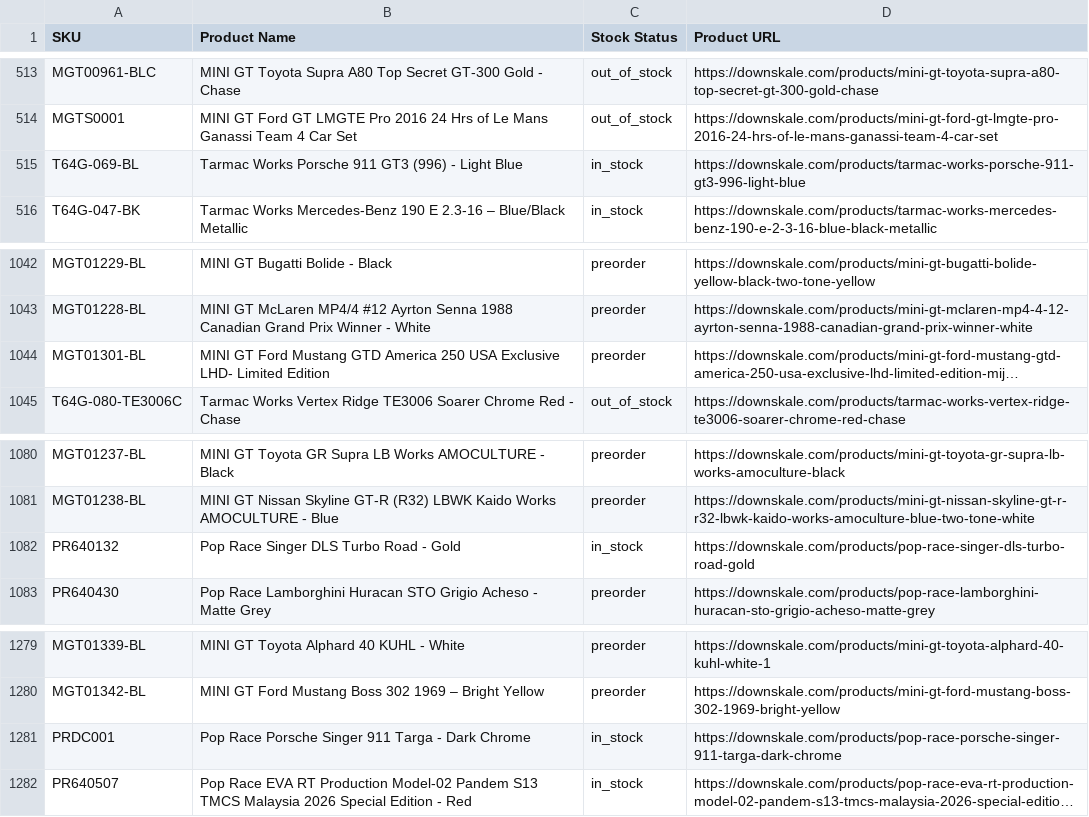
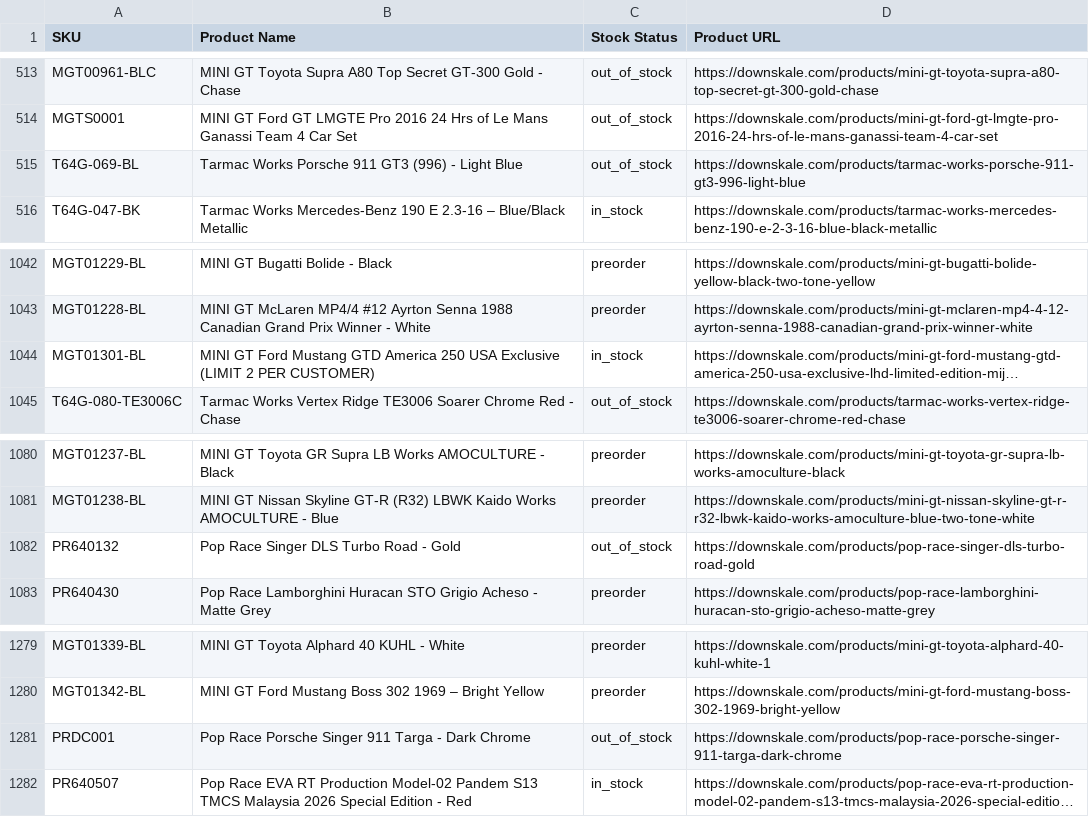
Before and after one commit to chrisboulas/downskale-inventory-feed-data, a CSV file: inventory.csv, drawn as a sheet; only a part is shown, gaps mark what is left out; long unchanged cells end in …; the diff names each change by its address in the sheet, - before the commit and + after, or states it on an @@ line.

```diff
--- a/inventory.csv
+++ b/inventory.csv
-C515 (Stock Status): in_stock
+C515 (Stock Status): out_of_stock
-B1044 (Product Name): …USA Exclusive LHD- Limited Edition
+B1044 (Product Name): …USA Exclusive (LIMIT 2 PER CUSTOMER)
-C1044 (Stock Status): preorder
+C1044 (Stock Status): in_stock
-C1082 (Stock Status): in_stock
+C1082 (Stock Status): out_of_stock
-C1281 (Stock Status): in_stock
+C1281 (Stock Status): out_of_stock
```
